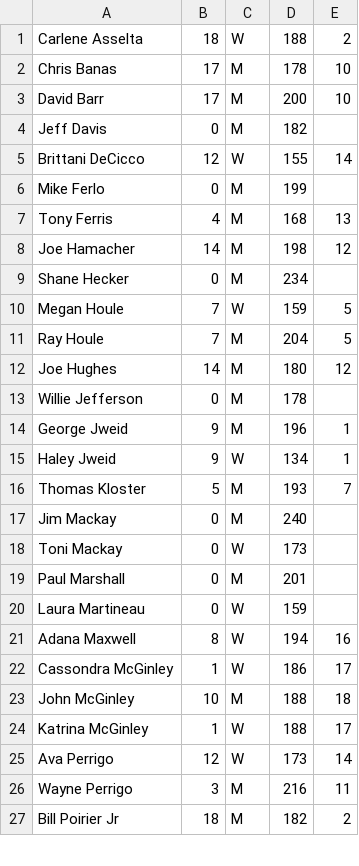
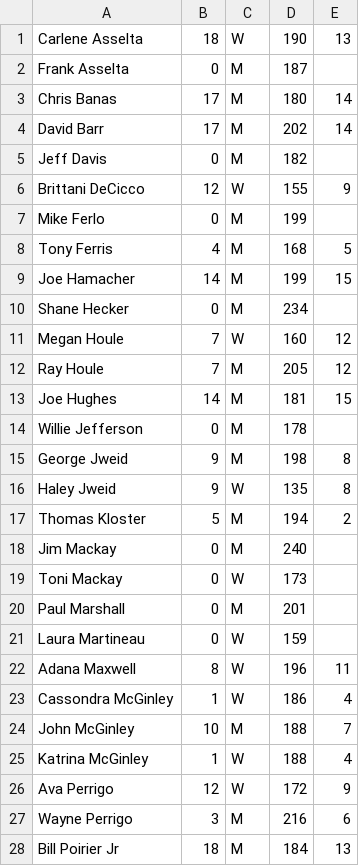
Before and after one commit to perrigow/doubles, a CSV file: assets/fetch/Sidepots.csv, drawn as a sheet; only a part is shown; the diff covers the shown part only.

```diff
--- a/assets/fetch/Sidepots.csv
+++ b/assets/fetch/Sidepots.csv
@@ -1,17 +1,18 @@
-"Carlene Asselta","18","W","188","2"
-"Chris Banas","17","M","178","10"
-"David Barr","17","M","200","10"
+"Carlene Asselta","18","W","190","13"
+"Frank Asselta","0","M","187",""
+"Chris Banas","17","M","180","14"
+"David Barr","17","M","202","14"
 "Jeff Davis","0","M","182",""
-"Brittani DeCicco","12","W","155","14"
+"Brittani DeCicco","12","W","155","9"
 "Mike Ferlo","0","M","199",""
-"Tony Ferris","4","M","168","13"
-"Joe Hamacher","14","M","198","12"
+"Tony Ferris","4","M","168","5"
+"Joe Hamacher","14","M","199","15"
 "Shane Hecker","0","M","234",""
-"Megan Houle","7","W","159","5"
-"Ray Houle","7","M","204","5"
-"Joe Hughes","14","M","180","12"
+"Megan Houle","7","W","160","12"
+"Ray Houle","7","M","205","12"
+"Joe Hughes","14","M","181","15"
 "Willie Jefferson","0","M","178",""
-"George Jweid","9","M","196","1"
-"Haley Jweid","9","W","134","1"
-"Thomas Kloster","5","M","193","7"
+"George Jweid","9","M","198","8"
+"Haley Jweid","9","W","135","8"
+"Thomas Kloster","5","M","194","2"
 "Jim Mackay","0","M","240",""
@@ -20,8 +21,8 @@
 "Laura Martineau","0","W","159",""
-"Adana Maxwell","8","W","194","16"
-"Cassondra McGinley","1","W","186","17"
-"John McGinley","10","M","188","18"
-"Katrina McGinley","1","W","188","17"
-"Ava Perrigo","12","W","173","14"
-"Wayne Perrigo","3","M","216","11"
-"Bill Poirier Jr","18","M","182","2"
+"Adana Maxwell","8","W","196","11"
+"Cassondra McGinley","1","W","186","4"
+"John McGinley","10","M","188","7"
+"Katrina McGinley","1","W","188","4"
+"Ava Perrigo","12","W","172","9"
+"Wayne Perrigo","3","M","216","6"
+"Bill Poirier Jr","18","M","184","13"
```
Also changed, not shown: 28 edited cells elsewhere in this file, 4 other files.
